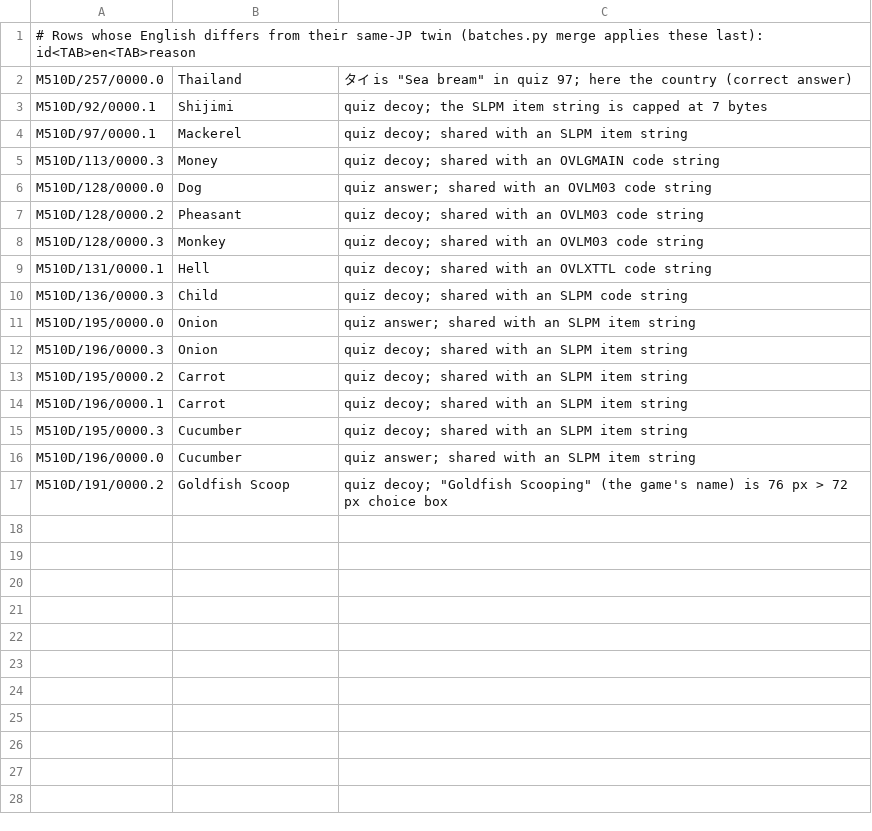
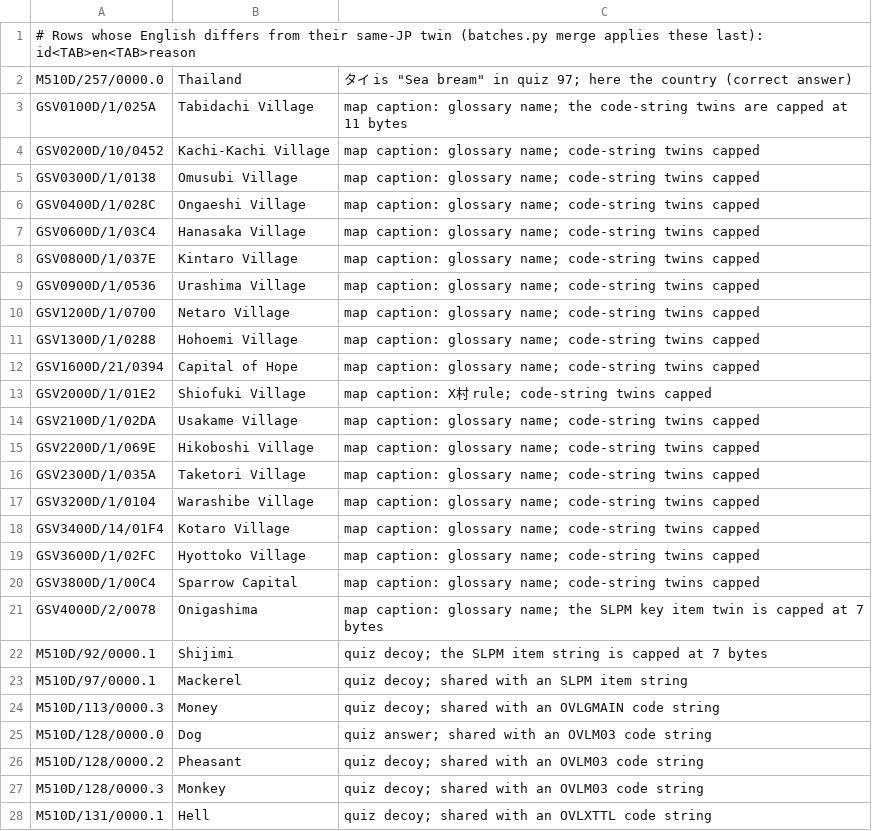
Before and after one commit to minhnhattonthat/momotarou-matsuri-ishikawa-rokuemon-no-maki-en, a TSV file: script/by_id.tsv, drawn as a sheet; only a part is shown; the shorter side is filled out with more unchanged rows; the diff names each change by its address in the sheet, - before the commit and + after, or states it on an @@ line.

```diff
--- a/script/by_id.tsv
+++ b/script/by_id.tsv
+row 3: GSV0100D/1/025A | Tabidachi Village | map caption: glossary name; the code-string twins are capped at 11 bytes
+row 4: GSV0200D/10/0452 | Kachi-Kachi Village | map caption: glossary name; code-string twins capped
+row 5: GSV0300D/1/0138 | Omusubi Village | map caption: glossary name; code-string twins capped
+row 6: GSV0400D/1/028C | Ongaeshi Village | map caption: glossary name; code-string twins capped
+row 7: GSV0600D/1/03C4 | Hanasaka Village | map caption: glossary name; code-string twins capped
+row 8: GSV0800D/1/037E | Kintaro Village | map caption: glossary name; code-string twins capped
+row 9: GSV0900D/1/0536 | Urashima Village | map caption: glossary name; code-string twins capped
+row 10: GSV1200D/1/0700 | Netaro Village | map caption: glossary name; code-string twins capped
+row 11: GSV1300D/1/0288 | Hohoemi Village | map caption: glossary name; code-string twins capped
+row 12: GSV1600D/21/0394 | Capital of Hope | map caption: glossary name; code-string twins capped
+row 13: GSV2000D/1/01E2 | Shiofuki Village | map caption: X村 rule; code-string twins capped
+row 14: GSV2100D/1/02DA | Usakame Village | map caption: glossary name; code-string twins capped
+row 15: GSV2200D/1/069E | Hikoboshi Village | map caption: glossary name; code-string twins capped
+row 16: GSV2300D/1/035A | Taketori Village | map caption: glossary name; code-string twins capped
+row 17: GSV3200D/1/0104 | Warashibe Village | map caption: glossary name; code-string twins capped
+row 18: GSV3400D/14/01F4 | Kotaro Village | map caption: glossary name; code-string twins capped
+row 19: GSV3600D/1/02FC | Hyottoko Village | map caption: glossary name; code-string twins capped
+row 20: GSV3800D/1/00C4 | Sparrow Capital | map caption: glossary name; code-string twins capped
+row 21: GSV4000D/2/0078 | Onigashima | map caption: glossary name; the SLPM key item twin is capped at 7 bytes
```
Also changed, not shown: 36 other files.
